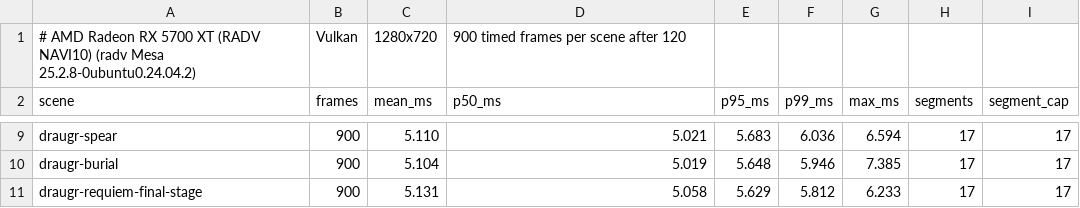
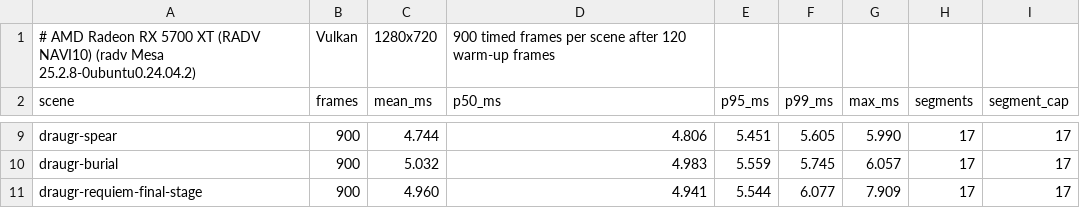
Before and after one commit to FabioSM46/voxelheim-v2, a CSV file: docs/reviews/dungeon-acceptance-1037/render-cost-run1.csv, drawn as a sheet; only a part is shown, gaps mark what is left out; the diff covers the shown part only; the diff names each change by its address in the sheet, - before the commit and + after, or states it on an @@ line.

```diff
--- a/docs/reviews/dungeon-acceptance-1037/render-cost-run1.csv
+++ b/docs/reviews/dungeon-acceptance-1037/render-cost-run1.csv
-D1 (p50_ms): 900 timed frames per scene after 120
+D1 (p50_ms): 900 timed frames per scene after 120 warm-up frames
-C9 (mean_ms): 5.110
+C9 (mean_ms): 4.744
-D9 (p50_ms): 5.021
+D9 (p50_ms): 4.806
-E9 (p95_ms): 5.683
+E9 (p95_ms): 5.451
-F9 (p99_ms): 6.036
+F9 (p99_ms): 5.605
-G9 (max_ms): 6.594
+G9 (max_ms): 5.990
-C10 (mean_ms): 5.104
+C10 (mean_ms): 5.032
-D10 (p50_ms): 5.019
+D10 (p50_ms): 4.983
-E10 (p95_ms): 5.648
+E10 (p95_ms): 5.559
-F10 (p99_ms): 5.946
+F10 (p99_ms): 5.745
-G10 (max_ms): 7.385
+G10 (max_ms): 6.057
-C11 (mean_ms): 5.131
+C11 (mean_ms): 4.960
-D11 (p50_ms): 5.058
+D11 (p50_ms): 4.941
-E11 (p95_ms): 5.629
+E11 (p95_ms): 5.544
-F11 (p99_ms): 5.812
+F11 (p99_ms): 6.077
-G11 (max_ms): 6.233
+G11 (max_ms): 7.909
```
Also changed, not shown: 30 edited cells elsewhere in this file, docs/reviews/dungeon-acceptance-1037/render-cost-run2.csv, docs/reviews/dungeon-acceptance-1037/render-cost-run3.csv, 1 other file.
